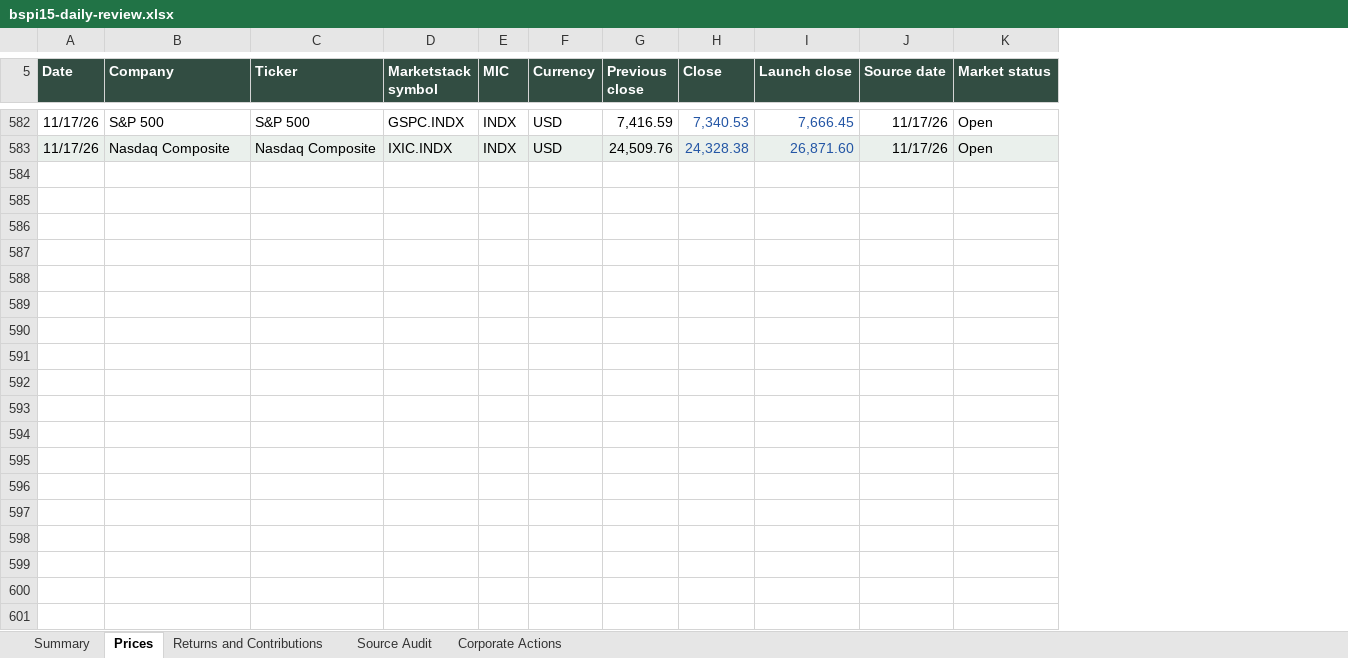
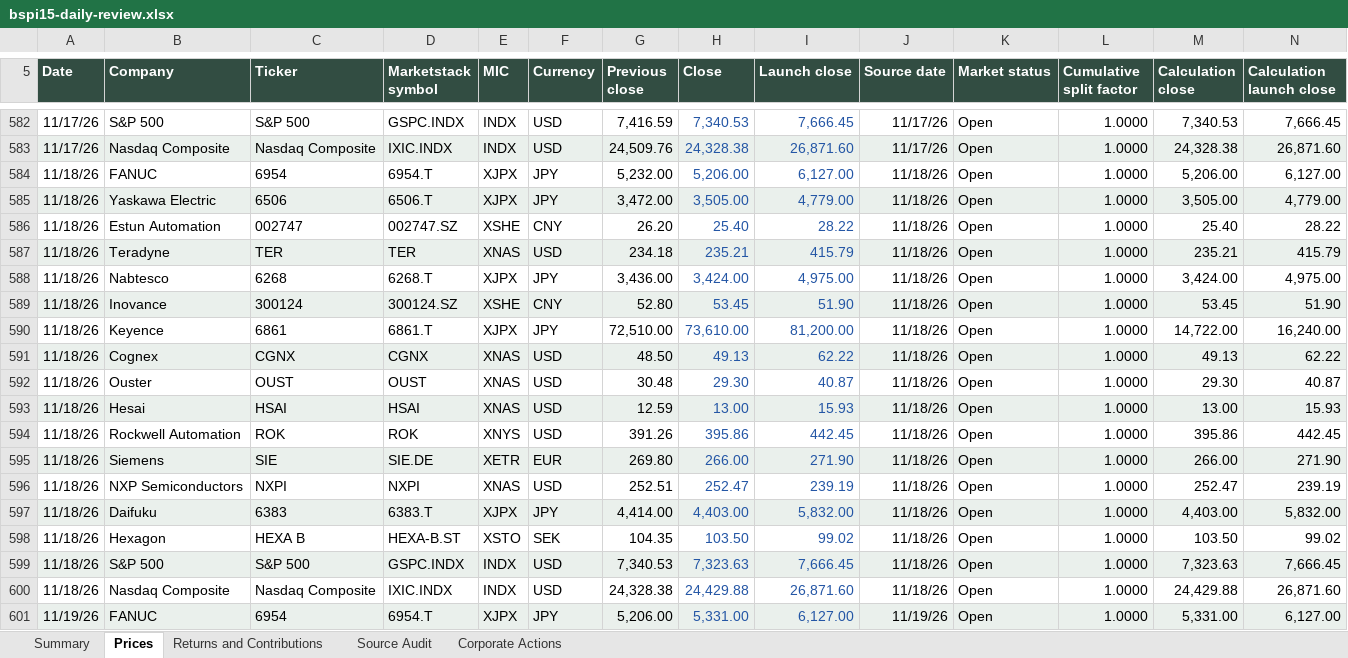
Before and after one commit to rgarci4444123/black-scarab-site, an Excel workbook: outputs/bspi15-daily-review.xlsx, sheet Prices, drawn as a sheet; only a part is shown, gaps mark what is left out; values as stored, in another font and other column widths than the file's, no borders; table styles not drawn; the diff covers the shown part only; the diff names each change by its address in the sheet, - before the commit and + after, or states it on an @@ line.

Commit message:
Handle BSPI15 splits and resume daily updates through November 19
Apply verified split factors to every historical performance comparison,
including launch and November 12, while retaining original canonical prices.
Record the user-approved official November 18 Keyence close correction and
preserve all raw provider receipts and earlier reviewed dates.

Add a repeatable chronological daily updater, Eastern date selection,
reviewed corporate-action and price-discontinuity gates, and paginated API
history with immutable page receipts. Update the cumulative formula workbook
and the existing 07:30 Eastern automation.

Validation: 21 source/split/date/pagination regressions, 592 historical
comparisons, all 17 latest prices, unchanged prior 34 observations,
independent index/weight/contribution reconciliations, saved workbook
recalculation, current-main production build and type checking, scoped
BSPI15 lint, desktop/mobile rendering, eight responsive sizes and holdings
CSV passed. Full lint retains 40 unrelated saved-output errors and 5093
warnings. Preserve latest remote main and unrelated shared-checkout work.

```diff
--- a/outputs/bspi15-daily-review.xlsx (sheet Prices)
+++ b/outputs/bspi15-daily-review.xlsx (sheet Prices)
+column L (Cumulative split factor), rows 582-583: 1.0000 | 1.0000
+column M (Calculation close), rows 582-583: 7,340.53 | 24,328.38
+column N (Calculation launch close), rows 582-583: 7,666.45 | 26,871.60
+row 584: 11/18/26 | FANUC | 6954 | 6954.T | XJPX | JPY | 5,232.00 | 5,206.00 | 6,127.00 | 11/18/26 | Open | 1.0000 | 5,206.00 | 6,127.00
+row 585: 11/18/26 | Yaskawa Electric | 6506 | 6506.T | XJPX | JPY | 3,472.00 | 3,505.00 | 4,779.00 | 11/18/26 | Open | 1.0000 | 3,505.00 | 4,779.00
+row 586: 11/18/26 | Estun Automation | 002747 | 002747.SZ | XSHE | CNY | 26.20 | 25.40 | 28.22 | 11/18/26 | Open | 1.0000 | 25.40 | 28.22
+row 587: 11/18/26 | Teradyne | TER | TER | XNAS | USD | 234.18 | 235.21 | 415.79 | 11/18/26 | Open | 1.0000 | 235.21 | 415.79
+row 588: 11/18/26 | Nabtesco | 6268 | 6268.T | XJPX | JPY | 3,436.00 | 3,424.00 | 4,975.00 | 11/18/26 | Open | 1.0000 | 3,424.00 | 4,975.00
+row 589: 11/18/26 | Inovance | 300124 | 300124.SZ | XSHE | CNY | 52.80 | 53.45 | 51.90 | 11/18/26 | Open | 1.0000 | 53.45 | 51.90
+row 590: 11/18/26 | Keyence | 6861 | 6861.T | XJPX | JPY | 72,510.00 | 73,610.00 | 81,200.00 | 11/18/26 | Open | 1.0000 | 14,722.00 | 16,240.00
+row 591: 11/18/26 | Cognex | CGNX | CGNX | XNAS | USD | 48.50 | 49.13 | 62.22 | 11/18/26 | Open | 1.0000 | 49.13 | 62.22
+row 592: 11/18/26 | Ouster | OUST | OUST | XNAS | USD | 30.48 | 29.30 | 40.87 | 11/18/26 | Open | 1.0000 | 29.30 | 40.87
+row 593: 11/18/26 | Hesai | HSAI | HSAI | XNAS | USD | 12.59 | 13.00 | 15.93 | 11/18/26 | Open | 1.0000 | 13.00 | 15.93
+row 594: 11/18/26 | Rockwell Automation | ROK | ROK | XNYS | USD | 391.26 | 395.86 | 442.45 | 11/18/26 | Open | 1.0000 | 395.86 | 442.45
+row 595: 11/18/26 | Siemens | SIE | SIE.DE | XETR | EUR | 269.80 | 266.00 | 271.90 | 11/18/26 | Open | 1.0000 | 266.00 | 271.90
+row 596: 11/18/26 | NXP Semiconductors | NXPI | NXPI | XNAS | USD | 252.51 | 252.47 | 239.19 | 11/18/26 | Open | 1.0000 | 252.47 | 239.19
+row 597: 11/18/26 | Daifuku | 6383 | 6383.T | XJPX | JPY | 4,414.00 | 4,403.00 | 5,832.00 | 11/18/26 | Open | 1.0000 | 4,403.00 | 5,832.00
+row 598: 11/18/26 | Hexagon | HEXA B | HEXA-B.ST | XSTO | SEK | 104.35 | 103.50 | 99.02 | 11/18/26 | Open | 1.0000 | 103.50 | 99.02
+row 599: 11/18/26 | S&P 500 | S&P 500 | GSPC.INDX | INDX | USD | 7,340.53 | 7,323.63 | 7,666.45 | 11/18/26 | Open | 1.0000 | 7,323.63 | 7,666.45
+row 600: 11/18/26 | Nasdaq Composite | Nasdaq Composite | IXIC.INDX | INDX | USD | 24,328.38 | 24,429.88 | 26,871.60 | 11/18/26 | Open | 1.0000 | 24,429.88 | 26,871.60
+row 601: 11/19/26 | FANUC | 6954 | 6954.T | XJPX | JPY | 5,206.00 | 5,331.00 | 6,127.00 | 11/19/26 | Open | 1.0000 | 5,331.00 | 6,127.00
```
Also changed, not shown: 16 added rows and 1 edited cell elsewhere in this sheet, sheet Source Audit, sheet Corporate Actions, sheet Returns and Contributions, sheet Summary, formulas that keep their value, 46 other files.
